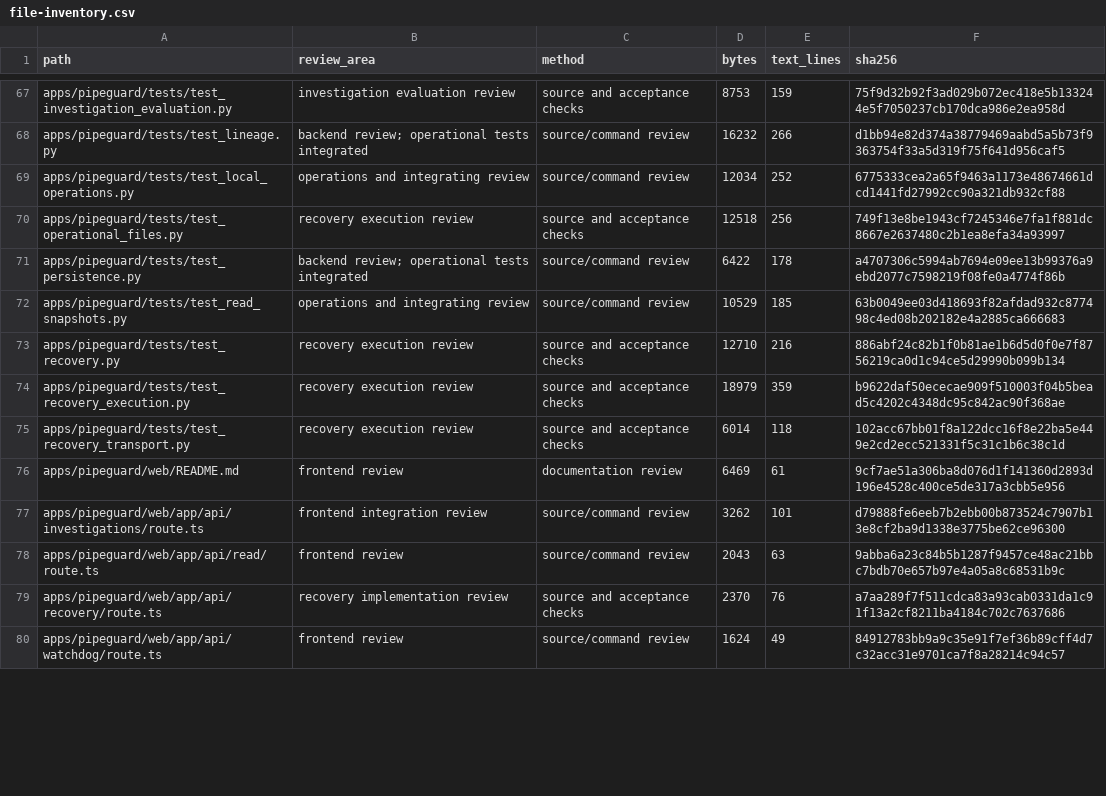
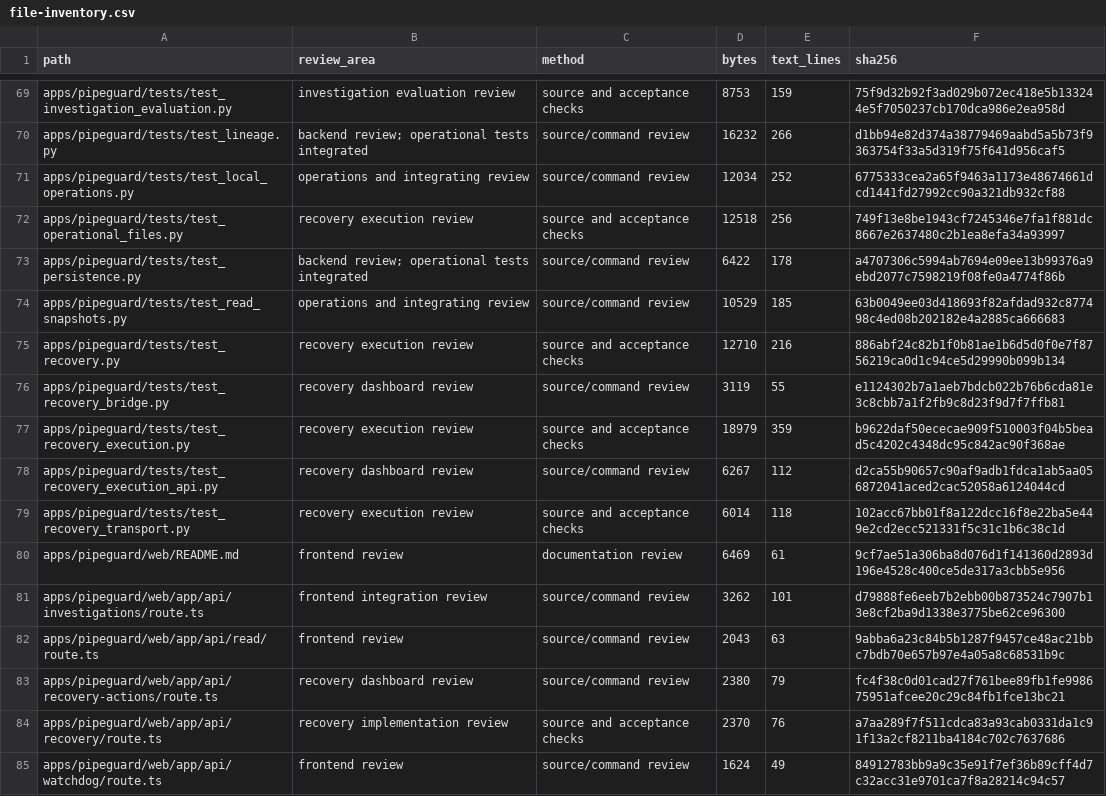
Before and after one commit to RJ1899157/PipeGuard, a CSV file: docs/audit/file-inventory.csv, drawn as a sheet; only a part is shown, gaps mark what is left out; the diff covers the shown part only.

Commit message:
Add supervised executable recovery dashboard and scoped API

```diff
--- a/docs/audit/file-inventory.csv
+++ b/docs/audit/file-inventory.csv
@@ -73,3 +75,5 @@ apps/pipeguard/tests/test_read_snapshots.py,operations and integrating review,so
 apps/pipeguard/tests/test_recovery.py,recovery execution review,source and acceptance checks,12710,216,886abf24c82b1f0b81ae1b6d5d0f0e7f8756219ca0d1c94ce5d29990b099b134
+apps/pipeguard/tests/test_recovery_bridge.py,recovery dashboard review,source/command review,3119,55,e1124302b7a1aeb7bdcb022b76b6cda81e3c8cbb7a1f2fb9c8d23f9d7f7ffb81
 apps/pipeguard/tests/test_recovery_execution.py,recovery execution review,source and acceptance checks,18979,359,b9622daf50ececae909f510003f04b5bead5c4202c4348dc95c842ac90f368ae
+apps/pipeguard/tests/test_recovery_execution_api.py,recovery dashboard review,source/command review,6267,112,d2ca55b90657c90af9adb1fdca1ab5aa056872041aced2cac52058a6124044cd
 apps/pipeguard/tests/test_recovery_transport.py,recovery execution review,source and acceptance checks,6014,118,102acc67bb01f8a122dcc16f8e22ba5e449e2cd2ecc521331f5c31c1b6c38c1d
@@ -78,2 +82,3 @@ apps/pipeguard/web/app/api/investigations/route.ts,frontend integration review,s
 apps/pipeguard/web/app/api/read/route.ts,frontend review,source/command review,2043,63,9abba6a23c84b5b1287f9457ce48ac21bbc7bdb70e657b97e4a05a8c68531b9c
+apps/pipeguard/web/app/api/recovery-actions/route.ts,recovery dashboard review,source/command review,2380,79,fc4f38c0d01cad27f761bee89fb1fe998675951afcee20c29c84fb1fce13bc21
 apps/pipeguard/web/app/api/recovery/route.ts,recovery implementation review,source and acceptance checks,2370,76,a7aa289f7f511cdca83a93cab0331da1c91f13a2cf8211ba4184c702c7637686
```
Also changed, not shown: 9 added rows and 57 edited cells elsewhere in this file, 26 other files.
